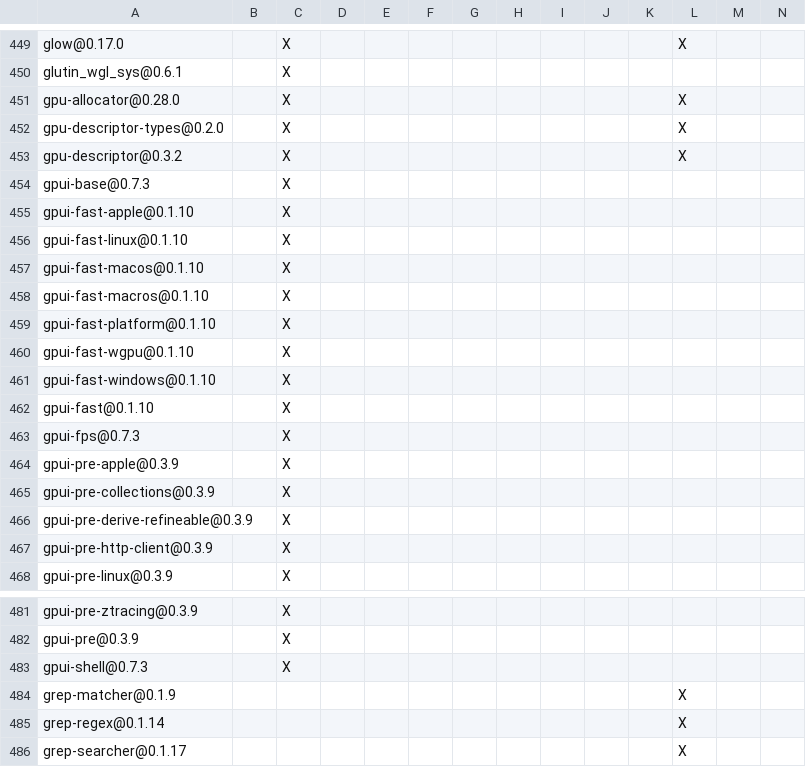
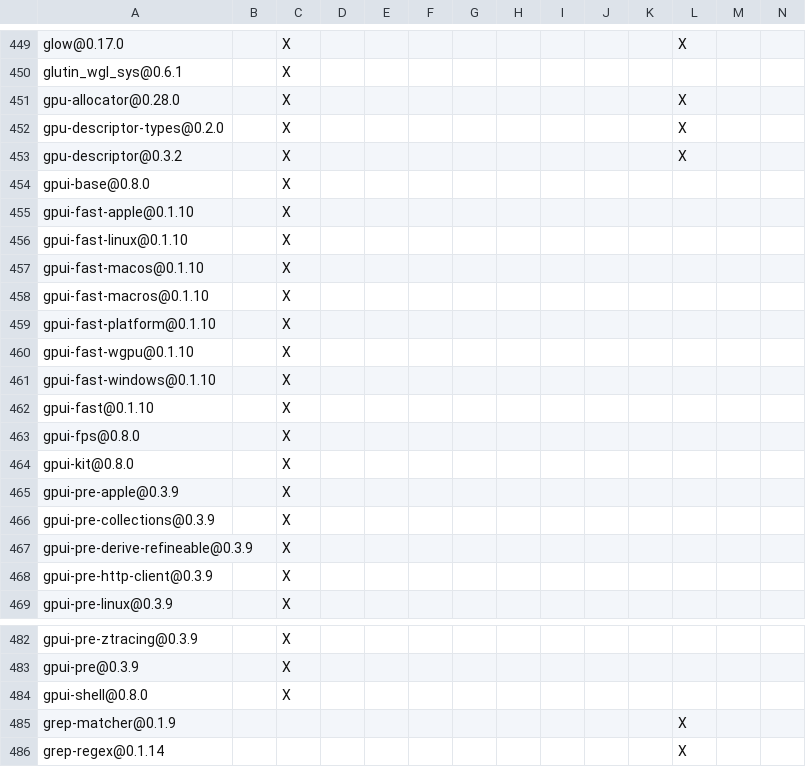
Before and after one commit to agnx-lab/maka, a TSV file: products/maka/cli/DEPENDENCIES.rust.tsv, drawn as a sheet; only a part is shown, gaps mark what is left out; the shorter side is filled out with more unchanged rows; addresses are those after the commit; rows hold the shown columns only; the diff names each change by its address in the sheet, - before the commit and + after, or states it on an @@ line.

```diff
--- a/products/maka/cli/DEPENDENCIES.rust.tsv
+++ b/products/maka/cli/DEPENDENCIES.rust.tsv
-A454: gpui-base@0.7.3
+A454: gpui-base@0.8.0
-A463: gpui-fps@0.7.3
+A463: gpui-fps@0.8.0
+row 464: gpui-kit@0.8.0 |  | X
-A484: gpui-shell@0.7.3
+A484: gpui-shell@0.8.0
```
Also changed, not shown: 2 other files.
